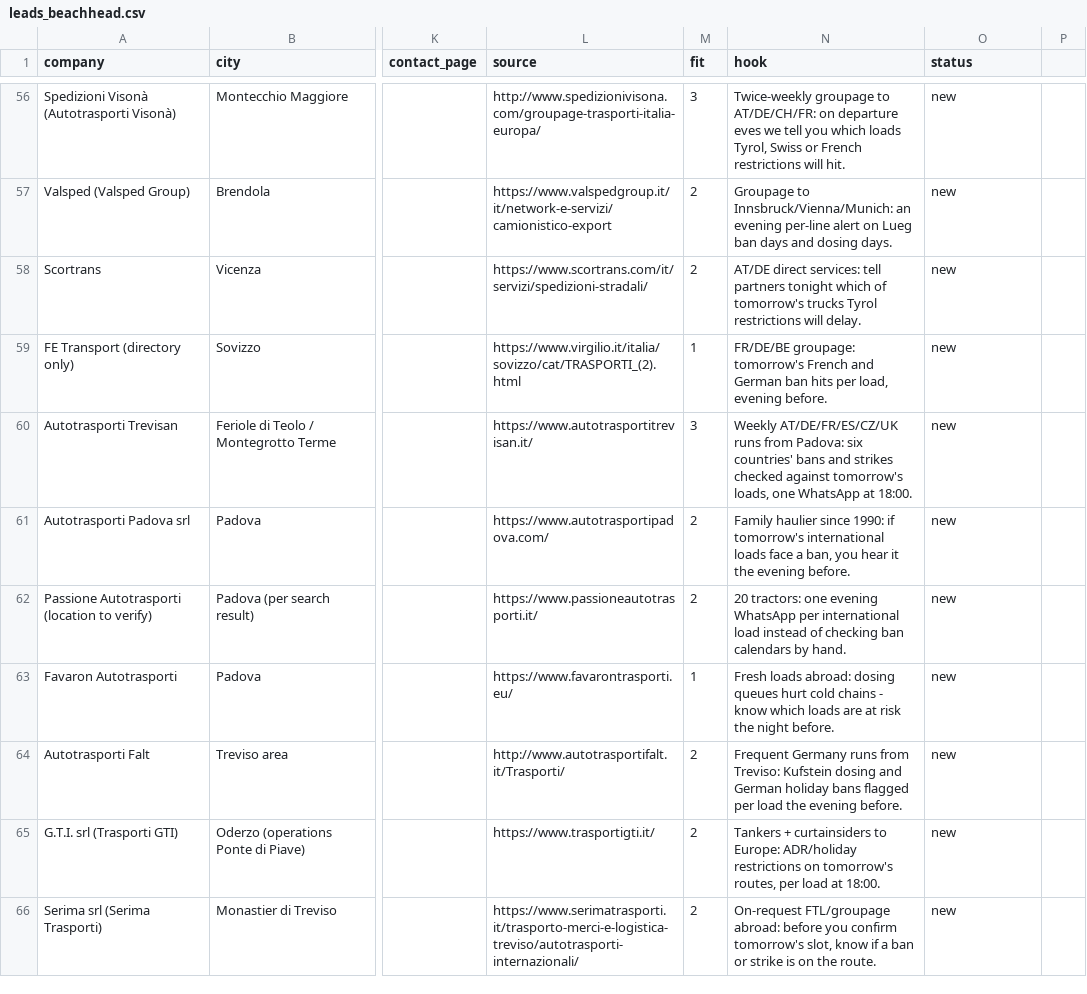
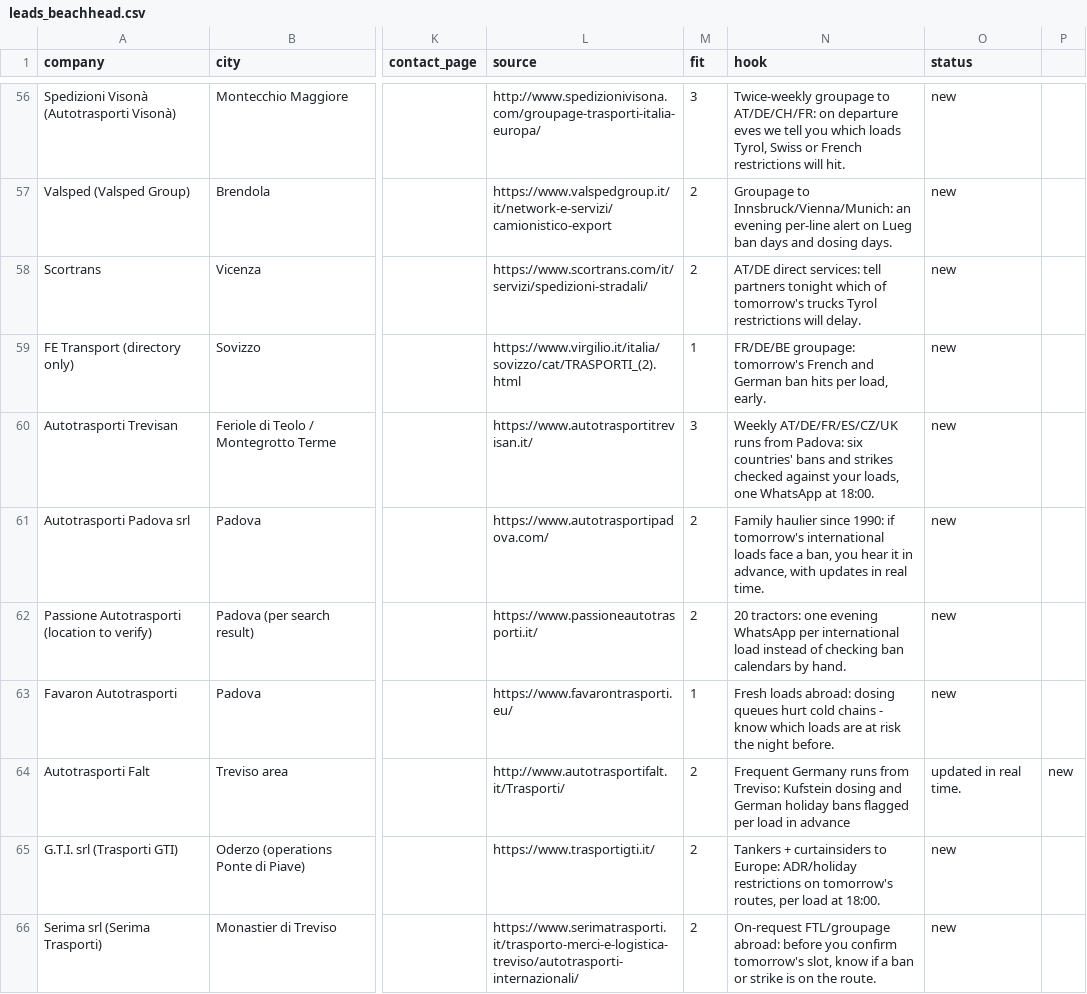
Before and after one commit to bashpayy-hash/Zhol, a CSV file: outreach/leads_beachhead.csv, drawn as a sheet; only a part is shown, gaps mark what is left out; the diff covers the shown part only; the diff names each change by its address in the sheet, - before the commit and + after, or states it on an @@ line.

```diff
--- a/outreach/leads_beachhead.csv
+++ b/outreach/leads_beachhead.csv
-N59 (hook): …per load, evening before.
+N59 (hook): …per load, early.
-N60 (hook): …checked against tomorrow's loads, one…
+N60 (hook): …checked against your loads, one…
-N61 (hook): …hear it the evening before.
+N61 (hook): …hear it in advance, with updates in real time.
-N64 (hook): …per load the evening before.
+N64 (hook): …per load in advance
-O64 (status): new
+O64 (status): updated in real time.
-P64: (empty)
+P64: new
```
Also changed, not shown: 70 edited cells elsewhere in this file, 46 other files.
